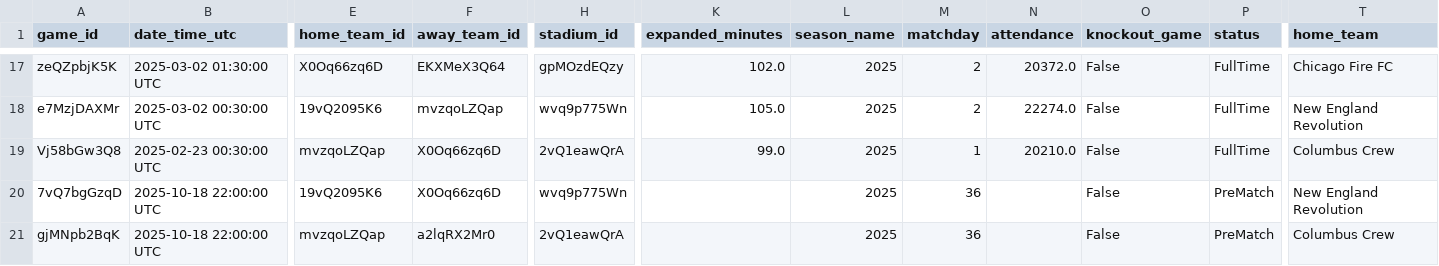
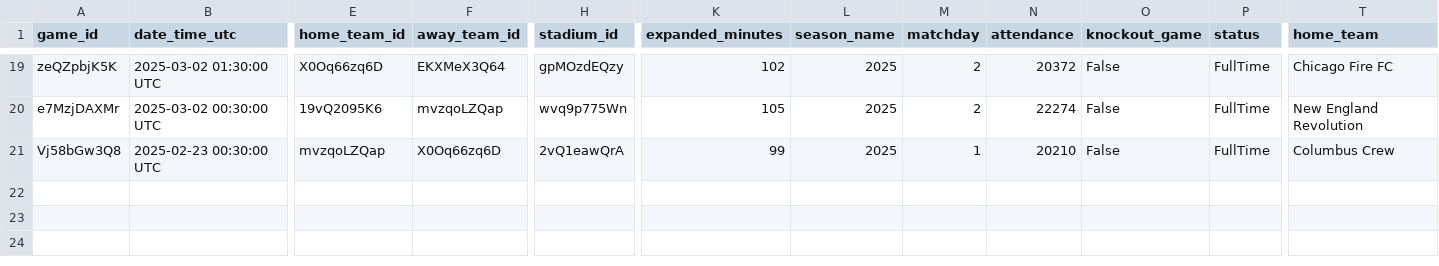
Before and after one commit to QHovey/MLS96Cup, a CSV file: Website/2025/eastern_matches_2025.csv, drawn as a sheet; only a part is shown, gaps mark what is left out; removed rows and columns are numbered as before the commit, all else as after; rows hold the shown columns only; the diff covers the shown part only; the diff names each change by its address in the sheet, - before the commit and + after, or states it on an @@ line.

```diff
--- a/Website/2025/eastern_matches_2025.csv
+++ b/Website/2025/eastern_matches_2025.csv
-K19 (expanded_minutes): 102.0
+K19 (expanded_minutes): 102
-N19 (attendance): 20372.0
+N19 (attendance): 20372
-K20 (expanded_minutes): 105.0
+K20 (expanded_minutes): 105
-N20 (attendance): 22274.0
+N20 (attendance): 22274
-K21 (expanded_minutes): 99.0
+K21 (expanded_minutes): 99
-N21 (attendance): 20210.0
+N21 (attendance): 20210
-row 20: 7vQ7bgGzqD | 2025-10-18 22:00:00 UTC | 19vQ2095K6 | X0Oq66zq6D | wvq9p775Wn |  | 2025 | 36 |  | False | PreMatch | New England Revolution
-row 21: gjMNpb2BqK | 2025-10-18 22:00:00 UTC | mvzqoLZQap | a2lqRX2Mr0 | 2vQ1eawQrA |  | 2025 | 36 |  | False | PreMatch | Columbus Crew
```
Also changed, not shown: 2 added rows and 30 edited cells elsewhere in this file, DataCollector/2025/eastern_matches_2025.csv, DataCollector/2025/eastern_standings_2025.csv, 4 other files.
